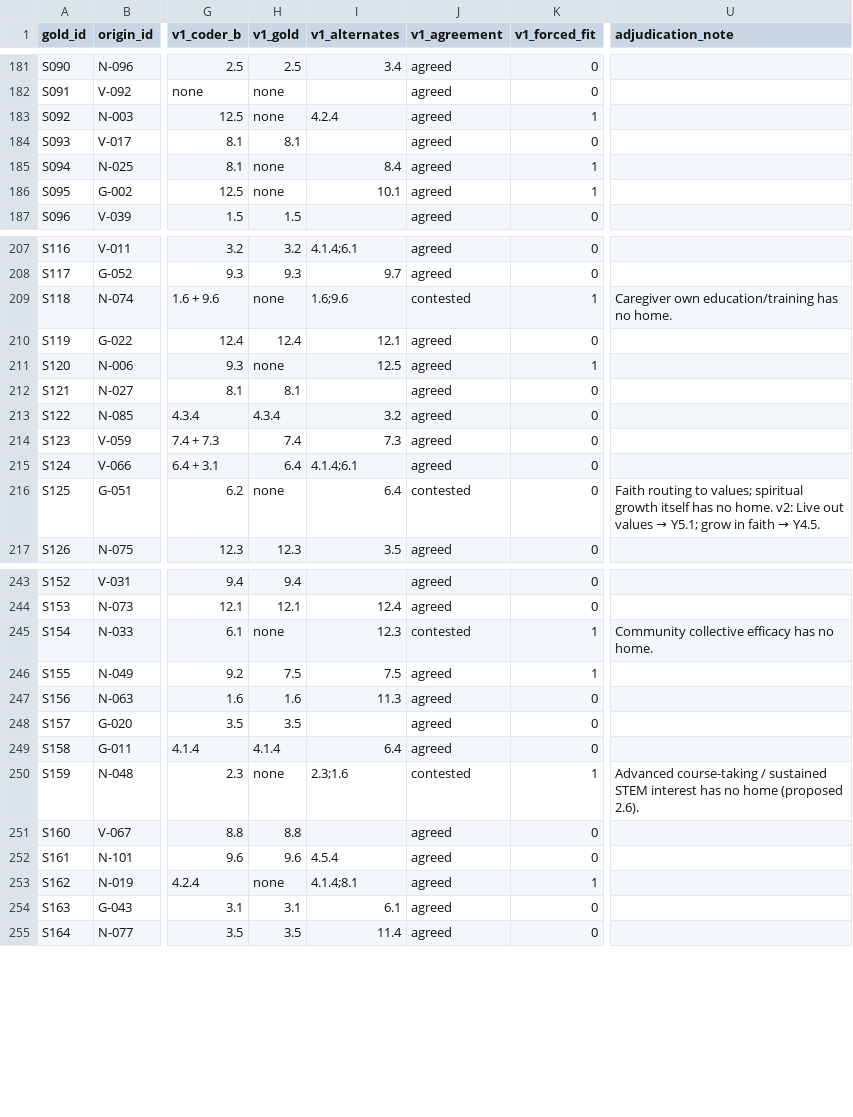
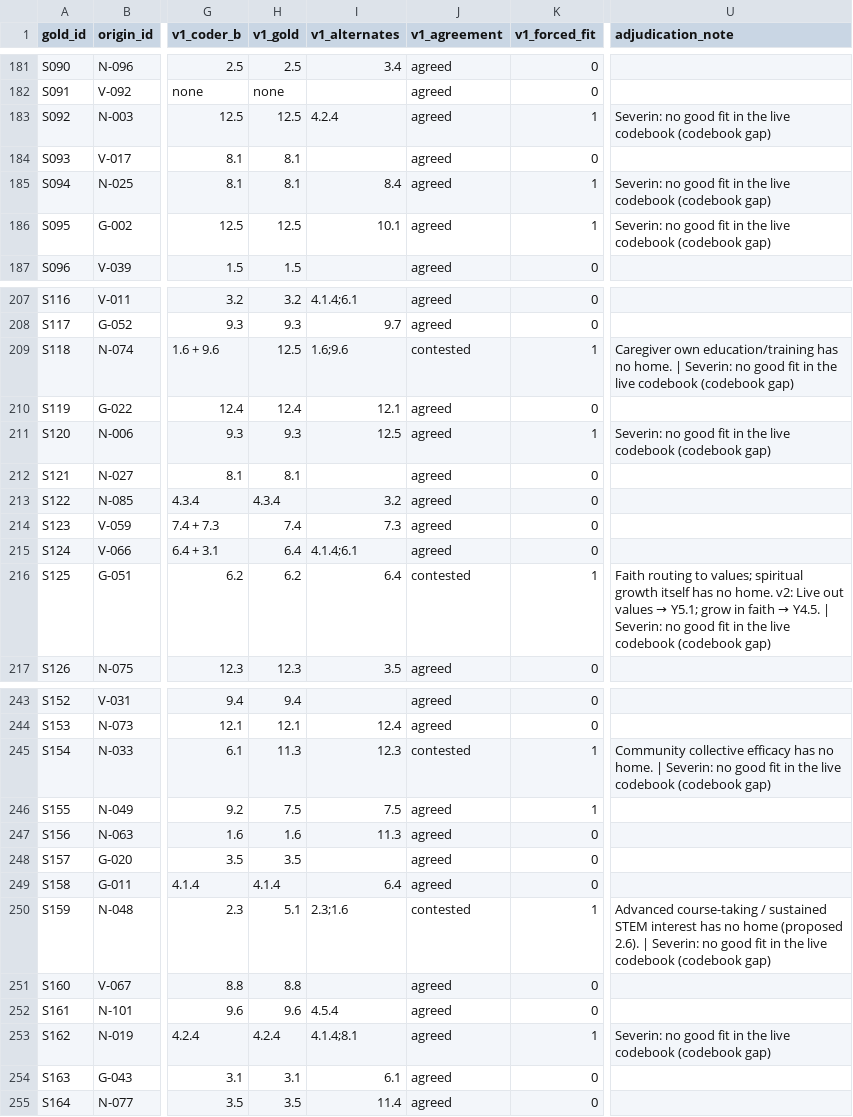
Before and after one commit to sevsevsev/Qualitative-Outcomes-Coder, a CSV file: codebook-refinement/gold/gold-cycle02.csv, drawn as a sheet; only a part is shown, gaps mark what is left out; the diff covers the shown part only; the diff names each change by its address in the sheet, - before the commit and + after, or states it on an @@ line.

```diff
--- a/codebook-refinement/gold/gold-cycle02.csv
+++ b/codebook-refinement/gold/gold-cycle02.csv
-H183 (v1_gold): none
+H183 (v1_gold): 12.5
-U183 (adjudication_note): (empty)
+U183 (adjudication_note): Severin: no good fit in the live codebook (codebook gap)
-H185 (v1_gold): none
+H185 (v1_gold): 8.1
-U185:U186 (adjudication_note): (empty)
+U185:U186 (adjudication_note): Severin: no good fit in the live codebook (codebook gap)
-H186 (v1_gold): none
+H186 (v1_gold): 12.5
-H209 (v1_gold): none
+H209 (v1_gold): 12.5
-U209 (adjudication_note): …no home.
+U209 (adjudication_note): …no home. | Severin: no good fit in the live codebook (codebook gap)
-H211 (v1_gold): none
+H211 (v1_gold): 9.3
-U211 (adjudication_note): (empty)
+U211 (adjudication_note): Severin: no good fit in the live codebook (codebook gap)
-H216 (v1_gold): none
+H216 (v1_gold): 6.2
-K216 (v1_forced_fit): 0
+K216 (v1_forced_fit): 1
-U216 (adjudication_note): …→ Y4.5.
+U216 (adjudication_note): …→ Y4.5. | Severin: no good fit in the live codebook (codebook gap)
-H245 (v1_gold): none
+H245 (v1_gold): 11.3
-U245 (adjudication_note): …no home.
+U245 (adjudication_note): …no home. | Severin: no good fit in the live codebook (codebook gap)
-H250 (v1_gold): none
+H250 (v1_gold): 5.1
-U250 (adjudication_note): …(proposed 2.6).
+U250 (adjudication_note): …(proposed 2.6). | Severin: no good fit in the live codebook (codebook gap)
-H253 (v1_gold): none
+H253 (v1_gold): 4.2.4
-U253 (adjudication_note): (empty)
+U253 (adjudication_note): Severin: no good fit in the live codebook (codebook gap)
```
Also changed, not shown: 52 edited cells elsewhere in this file.
